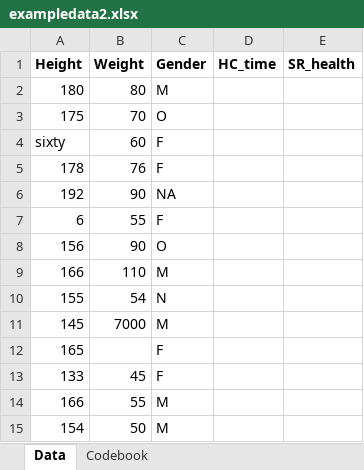
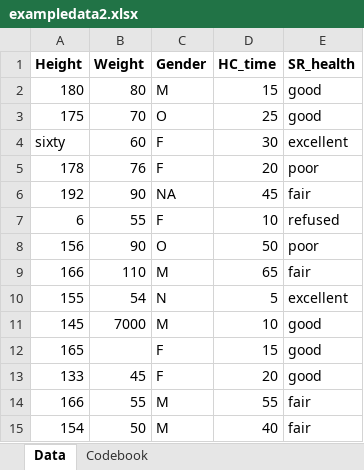
Before and after one commit to anjoru/andrew_ruiz-MADA-portfolio, an Excel workbook: starter-analysis-exercise/data/raw-data/exampledata2.xlsx, sheet Data, drawn as a sheet; values as stored, in another font and other column widths than the file's, no borders; the diff names each change by its address in the sheet, - before the commit and + after, or states it on an @@ line.

Commit message:
Data spreadsheet updated
added data to HC_time and SR_health, updated codebook

```diff
--- a/starter-analysis-exercise/data/raw-data/exampledata2.xlsx (sheet Data)
+++ b/starter-analysis-exercise/data/raw-data/exampledata2.xlsx (sheet Data)
-D2 (HC_time): (empty)
+D2 (HC_time): 15
-E2:E3 (SR_health): (empty)
+E2:E3 (SR_health): good
-D3 (HC_time): (empty)
+D3 (HC_time): 25
-D4 (HC_time): (empty)
+D4 (HC_time): 30
-E4 (SR_health): (empty)
+E4 (SR_health): excellent
-D5 (HC_time): (empty)
+D5 (HC_time): 20
-E5 (SR_health): (empty)
+E5 (SR_health): poor
-D6 (HC_time): (empty)
+D6 (HC_time): 45
-E6 (SR_health): (empty)
+E6 (SR_health): fair
-D7 (HC_time): (empty)
+D7 (HC_time): 10
-E7 (SR_health): (empty)
+E7 (SR_health): refused
-D8 (HC_time): (empty)
+D8 (HC_time): 50
-E8 (SR_health): (empty)
+E8 (SR_health): poor
-D9 (HC_time): (empty)
+D9 (HC_time): 65
-E9 (SR_health): (empty)
+E9 (SR_health): fair
-D10 (HC_time): (empty)
+D10 (HC_time): 5
-E10 (SR_health): (empty)
+E10 (SR_health): excellent
-D11 (HC_time): (empty)
+D11 (HC_time): 10
-E11:E13 (SR_health): (empty)
+E11:E13 (SR_health): good
-D12 (HC_time): (empty)
+D12 (HC_time): 15
-D13 (HC_time): (empty)
+D13 (HC_time): 20
-D14 (HC_time): (empty)
+D14 (HC_time): 55
-E14:E15 (SR_health): (empty)
+E14:E15 (SR_health): fair
-D15 (HC_time): (empty)
+D15 (HC_time): 40
```
Also changed, not shown: sheet Codebook, 1 other file.
